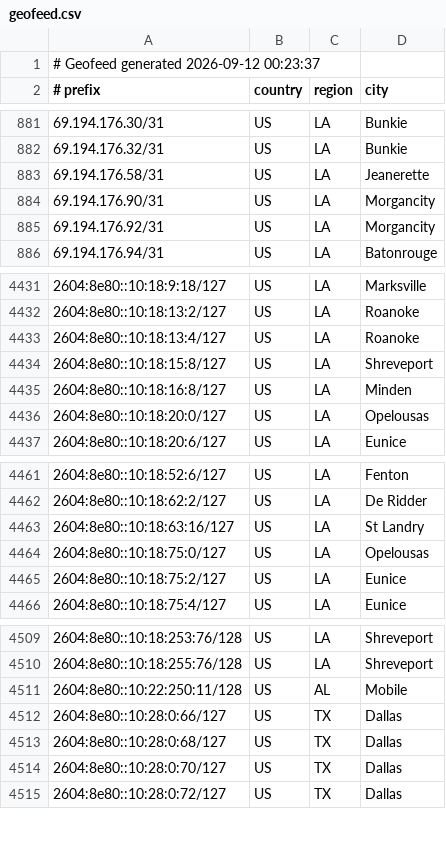
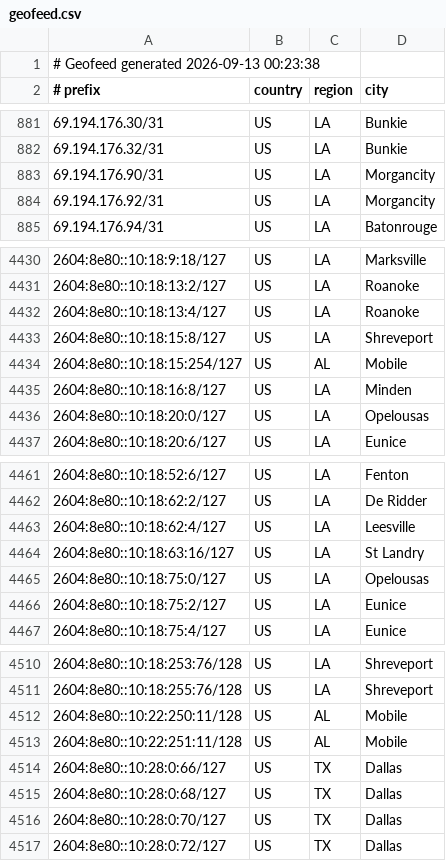
Before and after one commit to conterranae/geofeed, a CSV file: geofeed.csv, drawn as a sheet; only a part is shown, gaps mark what is left out.

Commit message:
Update geofeed - 2026-09-13 00:24:08

```diff
--- a/geofeed.csv
+++ b/geofeed.csv
@@ -1,2 +1,2 @@
-# Geofeed generated 2026-09-12 00:23:37
+# Geofeed generated 2026-09-13 00:23:38
 # prefix,country,region,city
@@ -882,3 +882,2 @@
 69.194.176.32/31,US,LA,Bunkie
-69.194.176.58/31,US,LA,Jeanerette
 69.194.176.90/31,US,LA,Morgancity
@@ -4434,2 +4433,3 @@
 2604:8e80::10:18:15:8/127,US,LA,Shreveport
+2604:8e80::10:18:15:254/127,US,AL,Mobile
 2604:8e80::10:18:16:8/127,US,LA,Minden
@@ -4462,2 +4462,3 @@
 2604:8e80::10:18:62:2/127,US,LA,De Ridder
+2604:8e80::10:18:62:4/127,US,LA,Leesville
 2604:8e80::10:18:63:16/127,US,LA,St Landry
@@ -4511,2 +4512,3 @@
 2604:8e80::10:22:250:11/128,US,AL,Mobile
+2604:8e80::10:22:251:11/128,US,AL,Mobile
 2604:8e80::10:28:0:66/127,US,TX,Dallas
```
